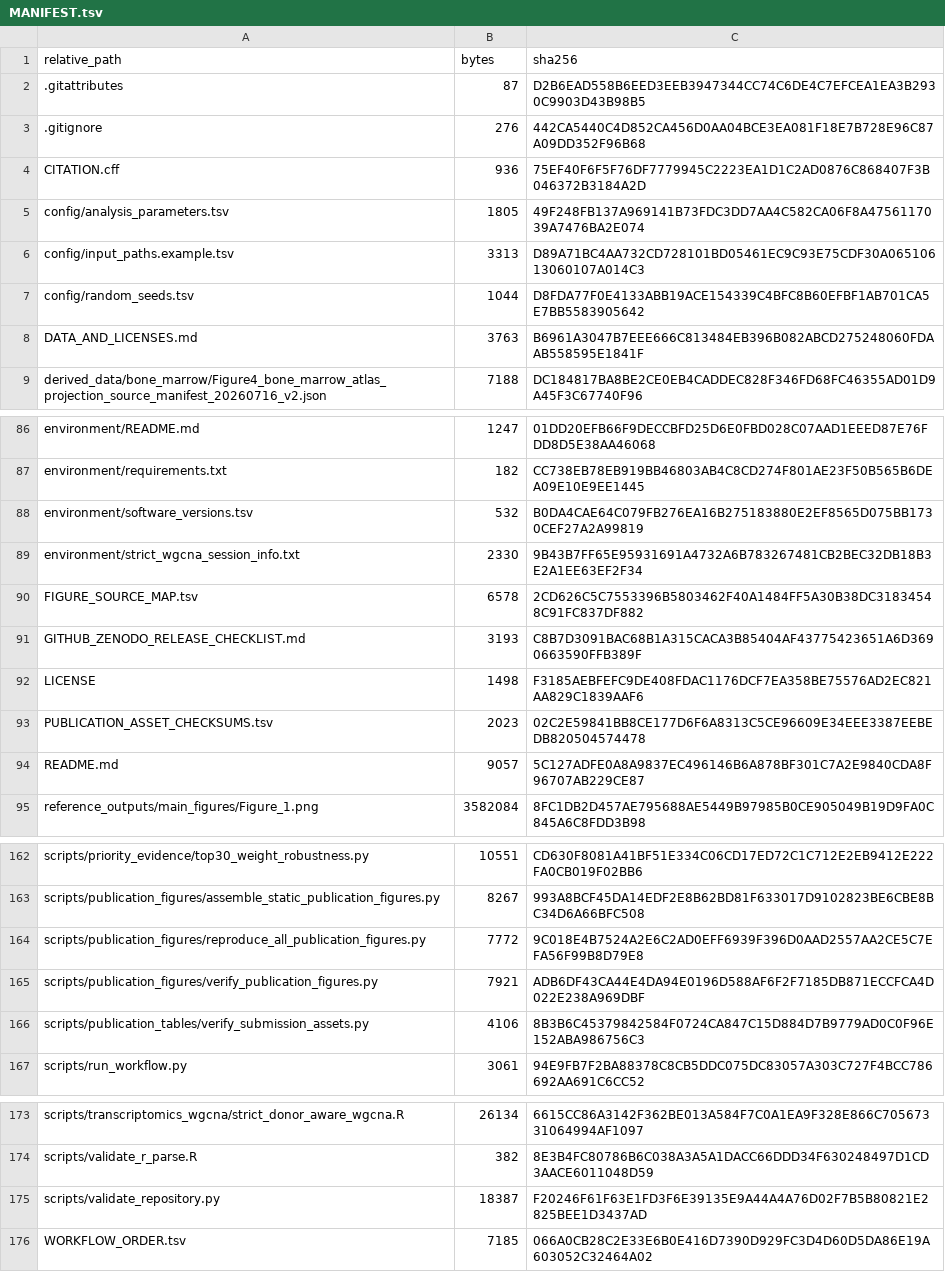
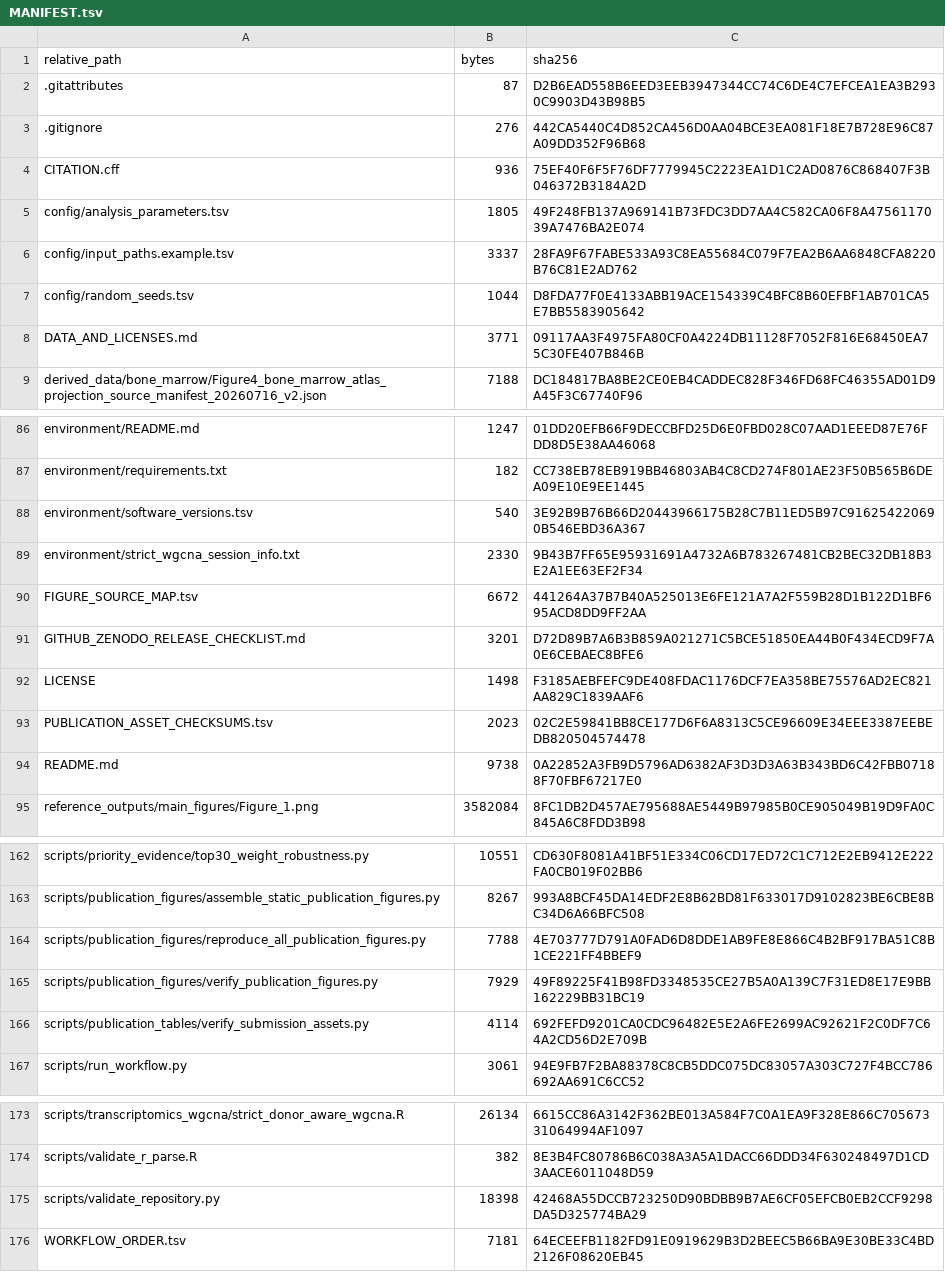
Before and after one commit to yuyi-wang-imu/aa-donor-recovery-perturbation, a TSV file: MANIFEST.tsv, drawn as a sheet; only a part is shown, gaps mark what is left out; the diff covers the shown part only.

```diff
--- a/MANIFEST.tsv
+++ b/MANIFEST.tsv
@@ -5,5 +5,5 @@ CITATION.cff	936	75EF40F6F5F76DF7779945C2223EA1D1C2AD0876C868407F3B046372B3184A2
 config/analysis_parameters.tsv	1805	49F248FB137A969141B73FDC3DD7AA4C582CA06F8A4756117039A7476BA2E074
-config/input_paths.example.tsv	3313	D89A71BC4AA732CD728101BD05461EC9C93E75CDF30A06510613060107A014C3
+config/input_paths.example.tsv	3337	28FA9F67FABE533A93C8EA55684C079F7EA2B6AA6848CFA8220B76C81E2AD762
 config/random_seeds.tsv	1044	D8FDA77F0E4133ABB19ACE154339C4BFC8B60EFBF1AB701CA5E7BB5583905642
-DATA_AND_LICENSES.md	3763	B6961A3047B7EEE666C813484EB396B082ABCD275248060FDAAB558595E1841F
+DATA_AND_LICENSES.md	3771	09117AA3F4975FA80CF0A4224DB11128F7052F816E68450EA75C30FE407B846B
 derived_data/bone_marrow/Figure4_bone_marrow_atlas_projection_source_manifest_20260716_v2.json	7188	DC184817BA8BE2CE0EB4CADDEC828F346FD68FC46355AD01D9A45F3C67740F96
@@ -87,9 +87,9 @@ environment/README.md	1247	01DD20EFB66F9DECCBFD25D6E0FBD028C07AAD1EEED87E76FDD8D
 environment/requirements.txt	182	CC738EB78EB919BB46803AB4C8CD274F801AE23F50B565B6DEA09E10E9EE1445
-environment/software_versions.tsv	532	B0DA4CAE64C079FB276EA16B275183880E2EF8565D075BB1730CEF27A2A99819
+environment/software_versions.tsv	540	3E92B9B76B66D20443966175B28C7B11ED5B97C916254220690B546EBD36A367
 environment/strict_wgcna_session_info.txt	2330	9B43B7FF65E95931691A4732A6B783267481CB2BEC32DB18B3E2A1EE63EF2F34
-FIGURE_SOURCE_MAP.tsv	6578	2CD626C5C7553396B5803462F40A1484FF5A30B38DC31834548C91FC837DF882
-GITHUB_ZENODO_RELEASE_CHECKLIST.md	3193	C8B7D3091BAC68B1A315CACA3B85404AF43775423651A6D3690663590FFB389F
+FIGURE_SOURCE_MAP.tsv	6672	441264A37B7B40A525013E6FE121A7A2F559B28D1B122D1BF695ACD8DD9FF2AA
+GITHUB_ZENODO_RELEASE_CHECKLIST.md	3201	D72D89B7A6B3B859A021271C5BCE51850EA44B0F434ECD9F7A0E6CEBAEC8BFE6
 LICENSE	1498	F3185AEBFEFC9DE408FDAC1176DCF7EA358BE75576AD2EC821AA829C1839AAF6
 PUBLICATION_ASSET_CHECKSUMS.tsv	2023	02C2E59841BB8CE177D6F6A8313C5CE96609E34EEE3387EEBEDB820504574478
-README.md	9057	5C127ADFE0A8A9837EC496146B6A878BF301C7A2E9840CDA8F96707AB229CE87
+README.md	9738	0A22852A3FB9D5796AD6382AF3D3D3A63B343BD6C42FBB07188F70FBF67217E0
 reference_outputs/main_figures/Figure_1.png	3582084	8FC1DB2D457AE795688AE5449B97985B0CE905049B19D9FA0C845A6C8FDD3B98
@@ -163,5 +163,5 @@ scripts/priority_evidence/top30_weight_robustness.py	10551	CD630F8081A41BF51E334
 scripts/publication_figures/assemble_static_publication_figures.py	8267	993A8BCF45DA14EDF2E8B62BD81F633017D9102823BE6CBE8BC34D6A66BFC508
-scripts/publication_figures/reproduce_all_publication_figures.py	7772	9C018E4B7524A2E6C2AD0EFF6939F396D0AAD2557AA2CE5C7EFA56F99B8D79E8
-scripts/publication_figures/verify_publication_figures.py	7921	ADB6DF43CA44E4DA94E0196D588AF6F2F7185DB871ECCFCA4D022E238A969DBF
-scripts/publication_tables/verify_submission_assets.py	4106	8B3B6C45379842584F0724CA847C15D884D7B9779AD0C0F96E152ABA986756C3
+scripts/publication_figures/reproduce_all_publication_figures.py	7788	4E703777D791A0FAD6D8DDE1AB9FE8E866C4B2BF917BA51C8B1CE221FF4BBEF9
+scripts/publication_figures/verify_publication_figures.py	7929	49F89225F41B98FD3348535CE27B5A0A139C7F31ED8E17E9BB162229BB31BC19
+scripts/publication_tables/verify_submission_assets.py	4114	692FEFD9201CA0CDC96482E5E2A6FE2699AC92621F2C0DF7C64A2CD56D2E709B
 scripts/run_workflow.py	3061	94E9FB7F2BA88378C8CB5DDC075DC83057A303C727F4BCC786692AA691C6CC52
@@ -174,3 +174,3 @@ scripts/transcriptomics_wgcna/strict_donor_aware_wgcna.R	26134	6615CC86A3142F362
 scripts/validate_r_parse.R	382	8E3B4FC80786B6C038A3A5A1DACC66DDD34F630248497D1CD3AACE6011048D59
-scripts/validate_repository.py	18387	F20246F61F63E1FD3F6E39135E9A44A4A76D02F7B5B80821E2825BEE1D3437AD
-WORKFLOW_ORDER.tsv	7185	066A0CB28C2E33E6B0E416D7390D929FC3D4D60D5DA86E19A603052C32464A02
+scripts/validate_repository.py	18398	42468A55DCCB723250D90BDBB9B7AE6CF05EFCB0EB2CCF9298DA5D325774BA29
+WORKFLOW_ORDER.tsv	7181	64ECEEFB1182FD91E0919629B3D2BEEC5B66BA9E30BE33C4BD2126F08620EB45
```
Also changed, not shown: 13 added rows, 13 removed rows and 28 edited cells elsewhere in this file, FIGURE_SOURCE_MAP.tsv, WORKFLOW_ORDER.tsv, 62 other files.
